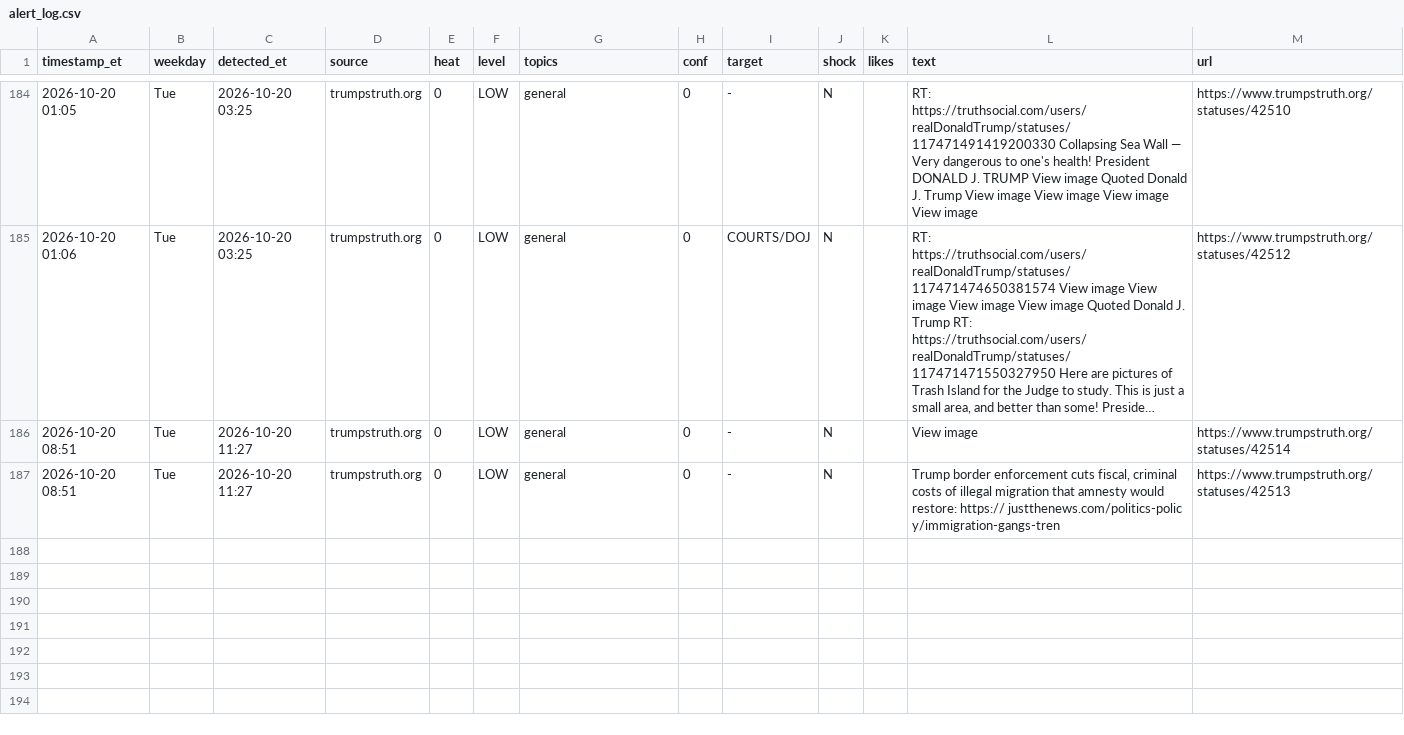
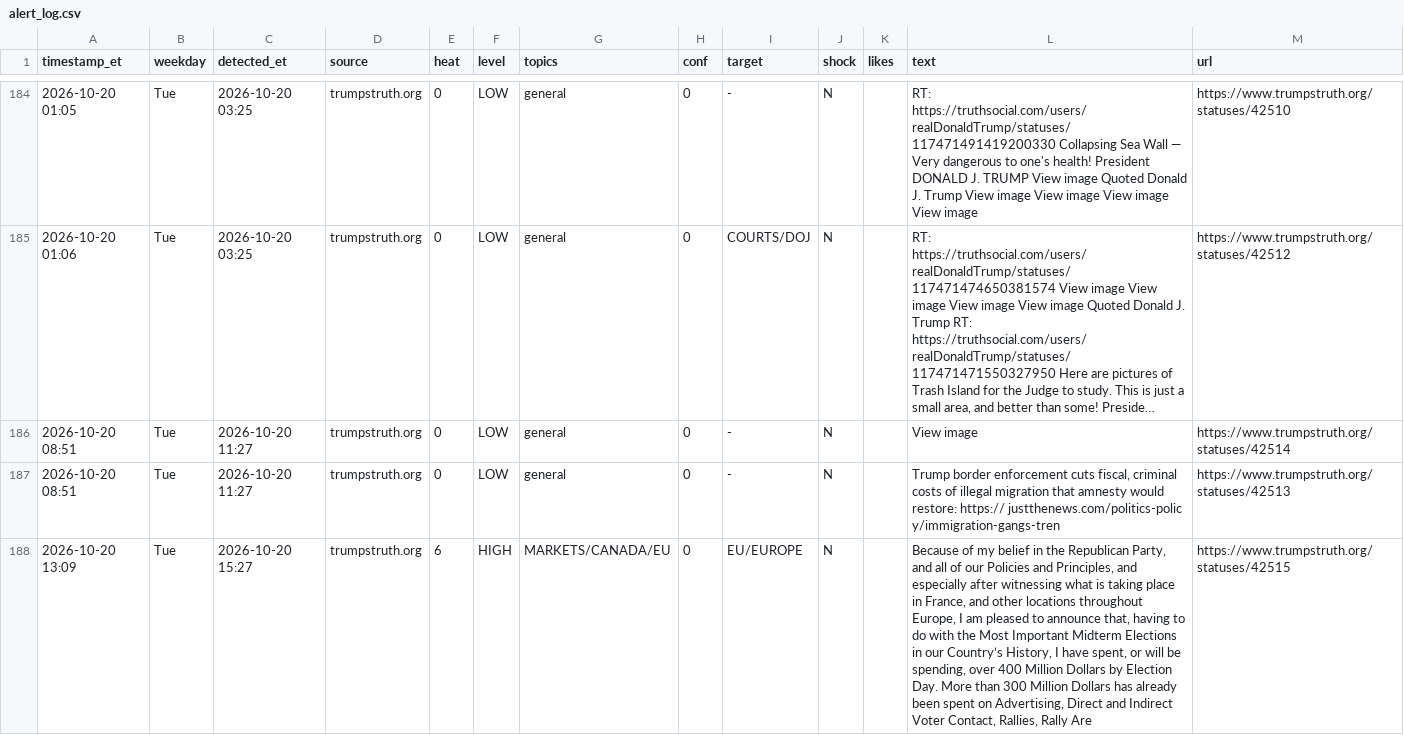
Before and after one commit to dlarimore/trump-post-watch, a CSV file: alert_log.csv, drawn as a sheet; only a part is shown, gaps mark what is left out; long unchanged cells end in …; the diff names each change by its address in the sheet, - before the commit and + after, or states it on an @@ line.

```diff
--- a/alert_log.csv
+++ b/alert_log.csv
+row 188: 2026-10-20 13:09 | Tue | 2026-10-20 15:27 | trumpstruth.org | 6 | HIGH | MARKETS/CANADA/EU | 0 | EU/EUROPE | N |  | Because of my belief in the Republican Party, and all of our Policies and Principles, and especially after witnessing what is taking place in France, and other locations throughout Europe, I am pleased to announce that, having to do with the Most Important Midterm Elections in our Country’s History, I have spent, or will be spending, over 400 Million Dollars by Election Day. More than 300 Million Dollars has already been spent on Advertising, Direct and Indirect Voter Contact, Rallies, Rally Are | https://www.trumpstruth.org/statuses/42515
```
Also changed, not shown: 1 other file.
